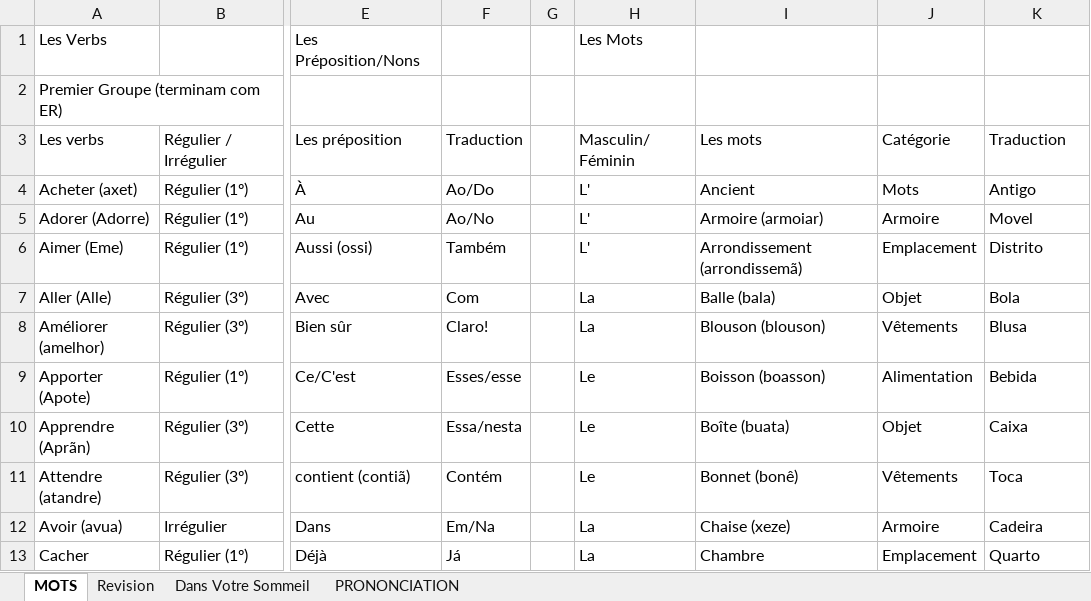
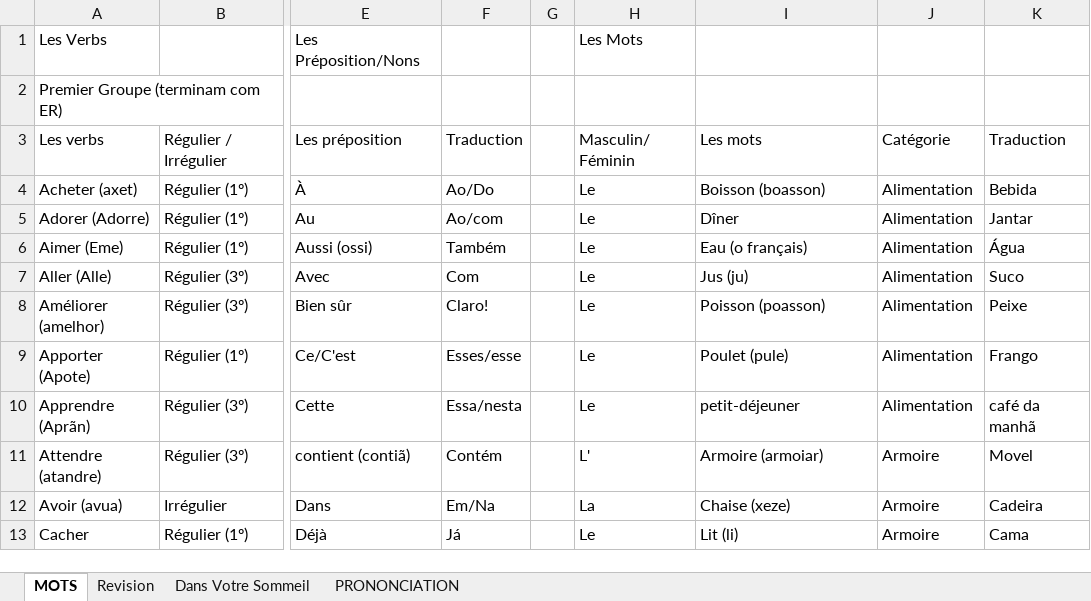
Before and after one commit to igorgrv/NotesInGeneral, an Excel workbook: Others/En France/Les mots.xlsx, sheet MOTS, drawn as a sheet; only a part is shown, gaps mark what is left out; values as stored, in another font and other column widths than the file's, no cell formats; table styles not drawn; the diff covers the shown part only; the diff names each change by its address in the sheet, - before the commit and + after, or states it on an @@ line.

```diff
--- a/Others/En France/Les mots.xlsx (sheet MOTS)
+++ b/Others/En France/Les mots.xlsx (sheet MOTS)
-H4:H6: L'
+H4:H6: Le
-I4: Ancient
+I4: Boisson (boasson)
-J4: Mots
+J4: Alimentation
-K4: Antigo
+K4: Bebida
-F5: Ao/No
+F5: Ao/com
-I5: Armoire (armoiar)
+I5: Dîner
-J5: Armoire
+J5: Alimentation
-K5: Movel
+K5: Jantar
-I6: Arrondissement (arrondissemã)
+I6: Eau (o français)
-J6: Emplacement
+J6: Alimentation
-K6: Distrito
+K6: Água
-H7:H8: La
+H7:H8: Le
-I7: Balle (bala)
+I7: Jus (ju)
-J7: Objet
+J7: Alimentation
-K7: Bola
+K7: Suco
-I8: Blouson (blouson)
+I8: Poisson (poasson)
-J8: Vêtements
+J8: Alimentation
-K8: Blusa
+K8: Peixe
-I9: Boisson (boasson)
+I9: Poulet (pule)
-K9: Bebida
+K9: Frango
-I10: Boîte (buata)
+I10: petit-déjeuner
-J10: Objet
+J10: Alimentation
-K10: Caixa
+K10: café da manhã
-H11: Le
+H11: L'
-I11: Bonnet (bonê)
+I11: Armoire (armoiar)
-J11: Vêtements
+J11: Armoire
-K11: Toca
+K11: Movel
-H13: La
+H13: Le
-I13: Chambre
+I13: Lit (li)
-J13: Emplacement
+J13: Armoire
-K13: Quarto
+K13: Cama
```
Also changed, not shown: 40 added rows, 7 removed rows and 156 edited cells elsewhere in this sheet, cell formats, 28 other files.
